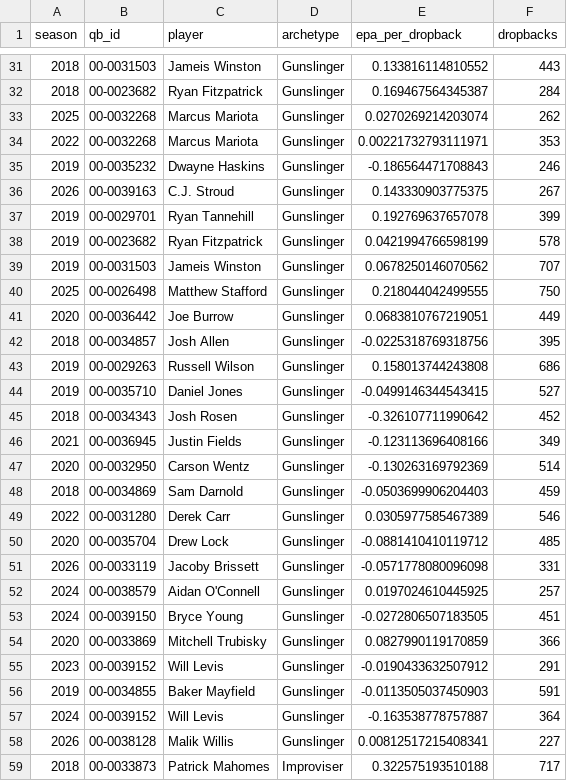
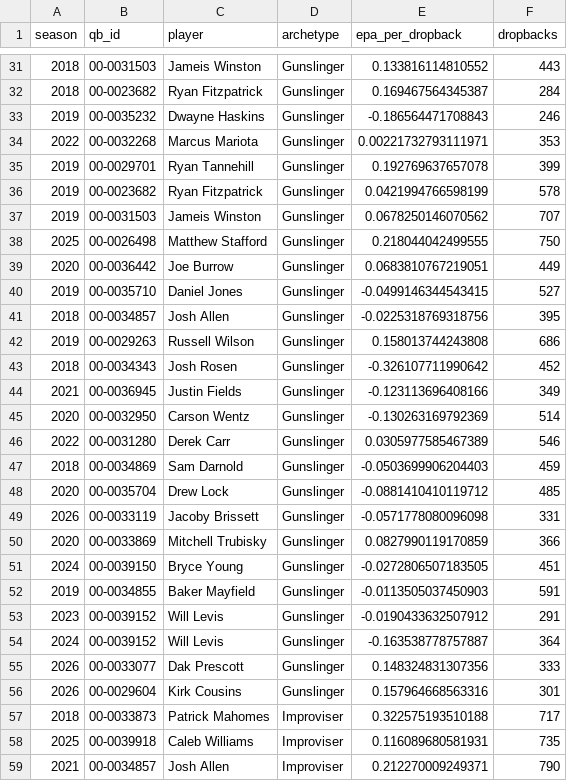
Before and after one commit to ashwinsubramaniam30/nfl-player-archetypes, a CSV file: output/qb_archetypes.csv, drawn as a sheet; only a part is shown, gaps mark what is left out; the shorter side is filled out with more unchanged rows; the diff covers the shown part only.

```diff
--- a/output/qb_archetypes.csv
+++ b/output/qb_archetypes.csv
@@ -32,6 +32,4 @@
 2018,"00-0023682","Ryan Fitzpatrick","Gunslinger",0.169467564345387,284
-2025,"00-0032268","Marcus Mariota","Gunslinger",0.0270269214203074,262
+2019,"00-0035232","Dwayne Haskins","Gunslinger",-0.186564471708843,246
 2022,"00-0032268","Marcus Mariota","Gunslinger",0.00221732793111971,353
-2019,"00-0035232","Dwayne Haskins","Gunslinger",-0.186564471708843,246
-2026,"00-0039163","C.J. Stroud","Gunslinger",0.143330903775375,267
 2019,"00-0029701","Ryan Tannehill","Gunslinger",0.192769637657078,399
@@ -41,5 +39,5 @@
 2020,"00-0036442","Joe Burrow","Gunslinger",0.0683810767219051,449
+2019,"00-0035710","Daniel Jones","Gunslinger",-0.0499146344543415,527
 2018,"00-0034857","Josh Allen","Gunslinger",-0.0225318769318756,395
 2019,"00-0029263","Russell Wilson","Gunslinger",0.158013744243808,686
-2019,"00-0035710","Daniel Jones","Gunslinger",-0.0499146344543415,527
 2018,"00-0034343","Josh Rosen","Gunslinger",-0.326107711990642,452
@@ -47,13 +45,13 @@
 2020,"00-0032950","Carson Wentz","Gunslinger",-0.130263169792369,514
+2022,"00-0031280","Derek Carr","Gunslinger",0.0305977585467389,546
 2018,"00-0034869","Sam Darnold","Gunslinger",-0.0503699906204403,459
-2022,"00-0031280","Derek Carr","Gunslinger",0.0305977585467389,546
 2020,"00-0035704","Drew Lock","Gunslinger",-0.0881410410119712,485
 2026,"00-0033119","Jacoby Brissett","Gunslinger",-0.0571778080096098,331
-2024,"00-0038579","Aidan O'Connell","Gunslinger",0.0197024610445925,257
+2020,"00-0033869","Mitchell Trubisky","Gunslinger",0.0827990119170859,366
 2024,"00-0039150","Bryce Young","Gunslinger",-0.0272806507183505,451
-2020,"00-0033869","Mitchell Trubisky","Gunslinger",0.0827990119170859,366
+2019,"00-0034855","Baker Mayfield","Gunslinger",-0.0113505037450903,591
 2023,"00-0039152","Will Levis","Gunslinger",-0.0190433632507912,291
-2019,"00-0034855","Baker Mayfield","Gunslinger",-0.0113505037450903,591
 2024,"00-0039152","Will Levis","Gunslinger",-0.163538778757887,364
-2026,"00-0038128","Malik Willis","Gunslinger",0.00812517215408341,227
+2026,"00-0033077","Dak Prescott","Gunslinger",0.148324831307356,333
+2026,"00-0029604","Kirk Cousins","Gunslinger",0.157964668563316,301
 2018,"00-0033873","Patrick Mahomes","Improviser",0.322575193510188,717
```
Also changed, not shown: 2 removed rows and 5 moved rows elsewhere in this file, output/qb_archetype_summary.csv, output/rb_archetype_summary.csv, 10 other files.
